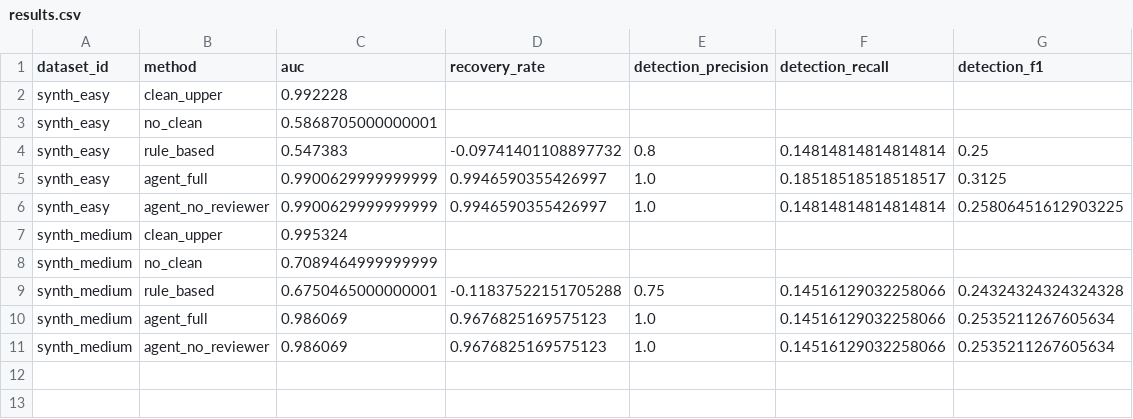
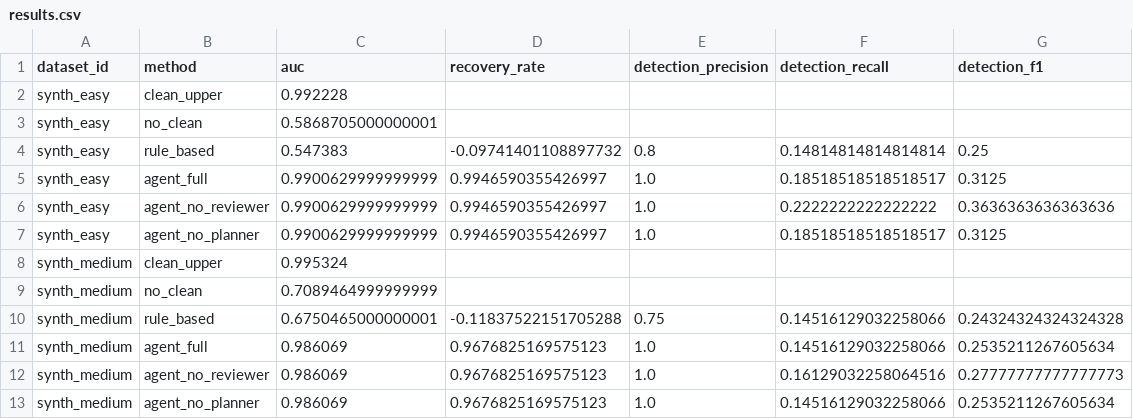
Before and after one commit to Xheng222/data-mining-coursework, a CSV file: results/results.csv, drawn as a sheet.

```diff
--- a/results/results.csv
+++ b/results/results.csv
@@ -5,3 +5,4 @@ synth_easy,rule_based,0.547383,-0.09741401108897732,0.8,0.14814814814814814,0.25
 synth_easy,agent_full,0.9900629999999999,0.9946590355426997,1.0,0.18518518518518517,0.3125
-synth_easy,agent_no_reviewer,0.9900629999999999,0.9946590355426997,1.0,0.14814814814814814,0.25806451612903225
+synth_easy,agent_no_reviewer,0.9900629999999999,0.9946590355426997,1.0,0.2222222222222222,0.3636363636363636
+synth_easy,agent_no_planner,0.9900629999999999,0.9946590355426997,1.0,0.18518518518518517,0.3125
 synth_medium,clean_upper,0.995324,,,,
@@ -10,2 +11,3 @@ synth_medium,rule_based,0.6750465000000001,-0.11837522151705288,0.75,0.145161290
 synth_medium,agent_full,0.986069,0.9676825169575123,1.0,0.14516129032258066,0.2535211267605634
-synth_medium,agent_no_reviewer,0.986069,0.9676825169575123,1.0,0.14516129032258066,0.2535211267605634
+synth_medium,agent_no_reviewer,0.986069,0.9676825169575123,1.0,0.16129032258064516,0.27777777777777773
+synth_medium,agent_no_planner,0.986069,0.9676825169575123,1.0,0.14516129032258066,0.2535211267605634
```
Also changed, not shown: results/detection_by_type.csv, 6 other files.
